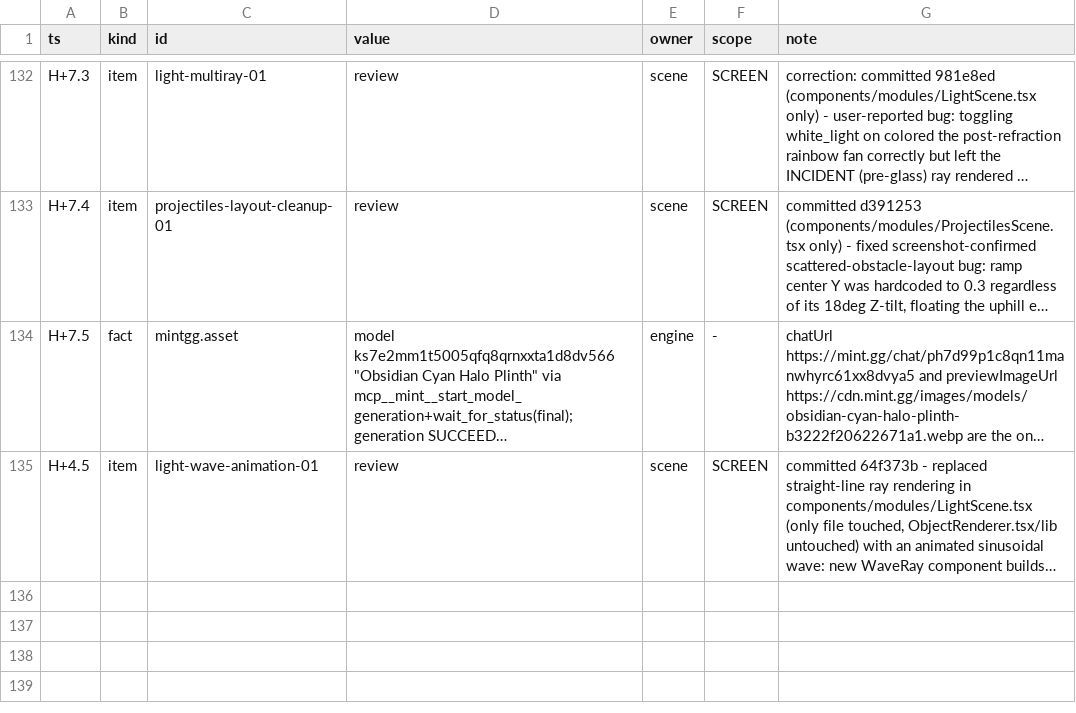
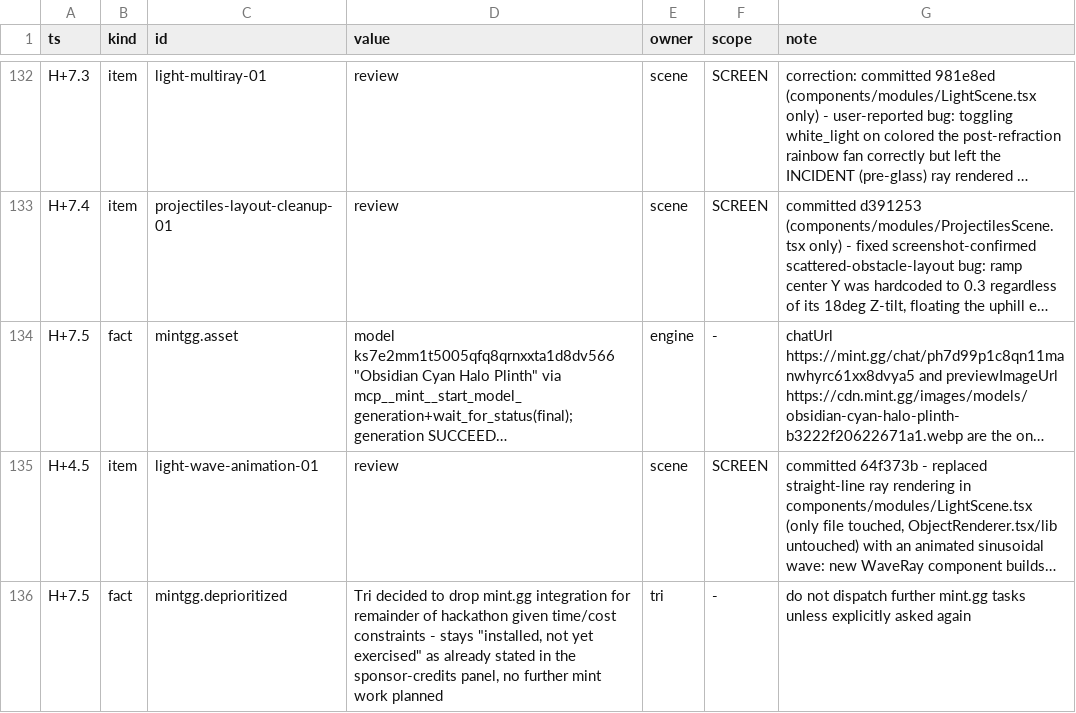
Before and after one commit to TriNguyen1110/physics-playground, a TSV file: BOARD.tsv, drawn as a sheet; only a part is shown, gaps mark what is left out; long unchanged cells end in …; the diff names each change by its address in the sheet, - before the commit and + after, or states it on an @@ line.

Commit message:
board: mint.gg deprioritized for remainder of day per Tri's call

```diff
--- a/BOARD.tsv
+++ b/BOARD.tsv
+row 136: H+7.5 | fact | mintgg.deprioritized | Tri decided to drop mint.gg integration for remainder of hackathon given time/cost constraints - stays "installed, not yet exercised" as already stated in the sponsor-credits panel, no further mint work planned | tri | - | do not dispatch further mint.gg tasks unless explicitly asked again
```
